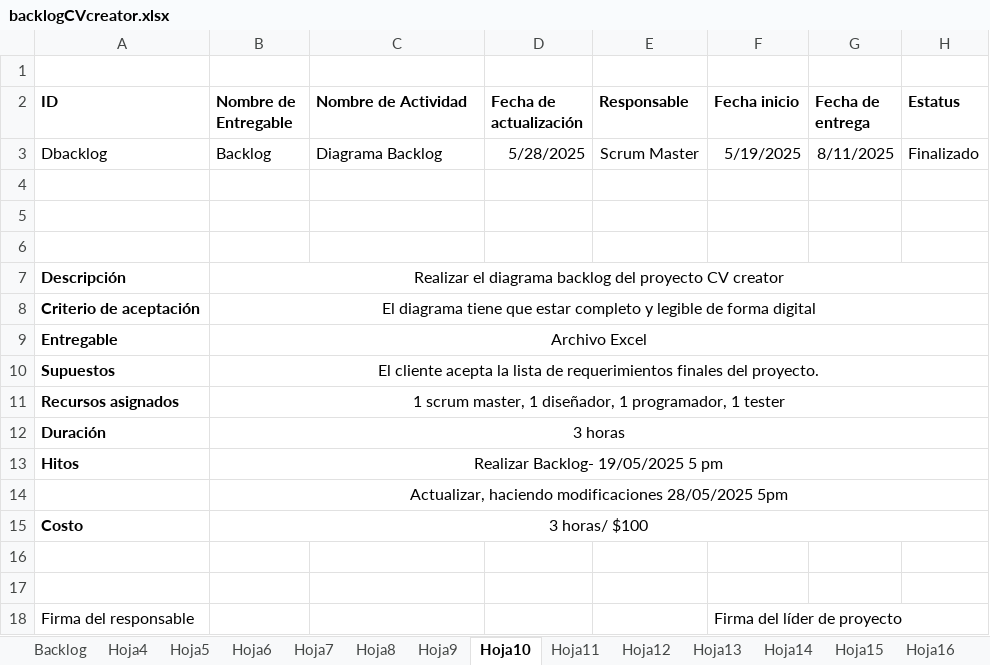
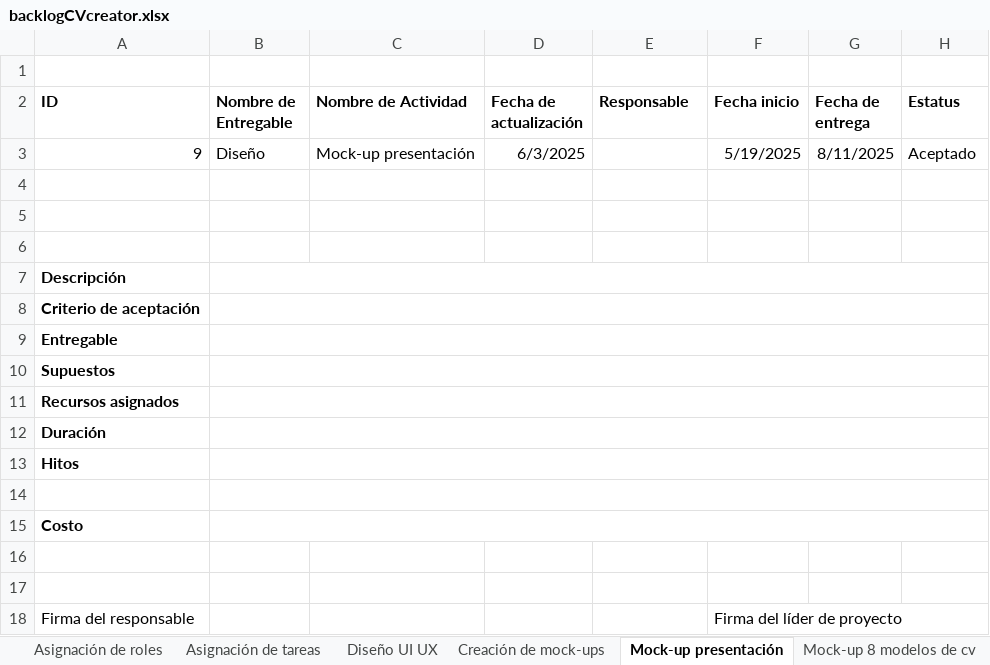
Before and after one commit to AndresBreceda/AdministracionHumberto, an Excel workbook: backlogCVcreator.xlsx, sheet Mock-up presentación, drawn as a sheet; values as stored, in another font and other column widths than the file's, no borders; charts and pictures not drawn; removed rows and columns are numbered as before the commit, all else as after; the diff names each change by its address in the sheet, - before the commit and + after, or states it on an @@ line.

```diff
--- a/backlogCVcreator.xlsx (sheet Mock-up presentación)
+++ b/backlogCVcreator.xlsx (sheet Mock-up presentación)
-sheet tab: Hoja6
+sheet tab: Asignación de roles
-sheet tab: Hoja7
+sheet tab: Asignación de tareas
-sheet tab: Hoja8
+sheet tab: Diseño UI UX
-sheet tab: Hoja9
+sheet tab: Creación de mock-ups
-sheet tab: Hoja10
+sheet tab: Mock-up presentación
-sheet tab: Hoja11
+sheet tab: Mock-up 8 modelos de cv
-row 3: Dbacklog | Backlog | Diagrama Backlog | 5/28/2025 | Scrum Master | 5/19/2025 | 8/11/2025 | Finalizado
+row 3: 9 | Diseño | Mock-up presentación | 6/3/2025 |  | 5/19/2025 | 8/11/2025 | Aceptado
-B7 (Nombre de Entregable): Realizar el diagrama backlog del proyecto CV creator
+B7 (Nombre de Entregable): (empty)
-B8 (Nombre de Entregable): El diagrama tiene que estar completo y legible de forma digital
+B8 (Nombre de Entregable): (empty)
-B9 (Nombre de Entregable): Archivo Excel
+B9 (Nombre de Entregable): (empty)
-B10 (Nombre de Entregable): El cliente acepta la lista de requerimientos finales del proyecto.
+B10 (Nombre de Entregable): (empty)
-B11 (Nombre de Entregable): 1 scrum master, 1 diseñador, 1 programador, 1 tester
+B11 (Nombre de Entregable): (empty)
-B12 (Nombre de Entregable): 3 horas
+B12 (Nombre de Entregable): (empty)
-B13 (Nombre de Entregable): Realizar Backlog- 19/05/2025 5 pm
+B13 (Nombre de Entregable): (empty)
-B14 (Nombre de Entregable): Actualizar, haciendo modificaciones 28/05/2025 5pm
+B14 (Nombre de Entregable): (empty)
-B15 (Nombre de Entregable): 3 horas/ $100
+B15 (Nombre de Entregable): (empty)
```
Also changed, not shown: sheet Asignación de roles, sheet Asignación de tareas, sheet Diseño UI UX, sheet Creación de mock-ups, sheet Mock-up 8 modelos de cv, sheet Mock-up rellenado de cv, 20 more sheets, other sheet tabs, charts or pictures.
